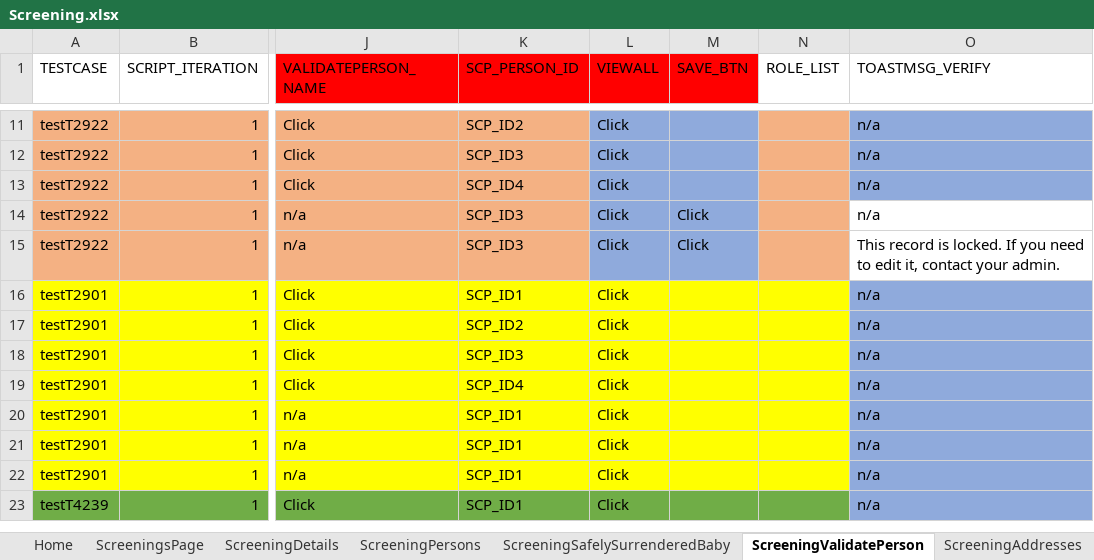
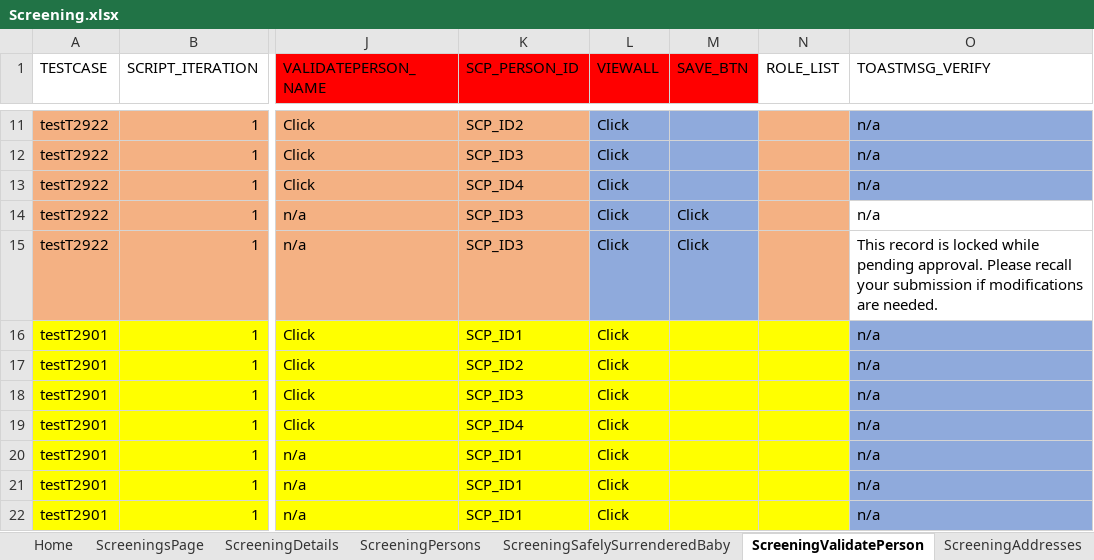
Before and after one commit to Yaswanthkumar-Naidu/TestDataExcel, an Excel workbook: Screening.xlsx, sheet ScreeningValidatePerson, drawn as a sheet; only a part is shown, gaps mark what is left out; the shorter side is filled out with more unchanged rows; values as stored, in another font and other column widths than the file's, no borders; the diff names each change by its address in the sheet, - before the commit and + after, or states it on an @@ line.

Commit message:
Add files via upload

```diff
--- a/Screening.xlsx (sheet ScreeningValidatePerson)
+++ b/Screening.xlsx (sheet ScreeningValidatePerson)
-O15 (TOASTMSG_VERIFY): …record is locked. If you need to edit it, contact your admin.
+O15 (TOASTMSG_VERIFY): …record is locked while pending approval. Please recall your submission if modifications are needed.
```
